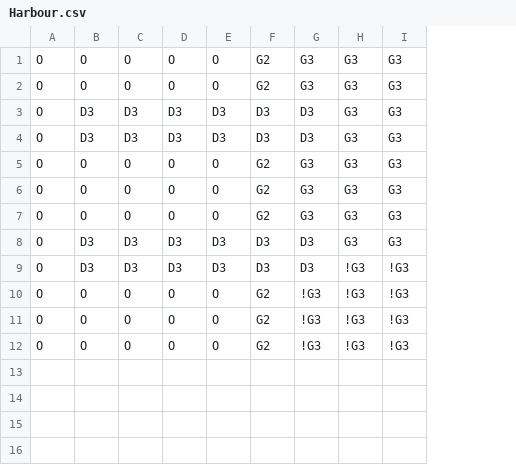
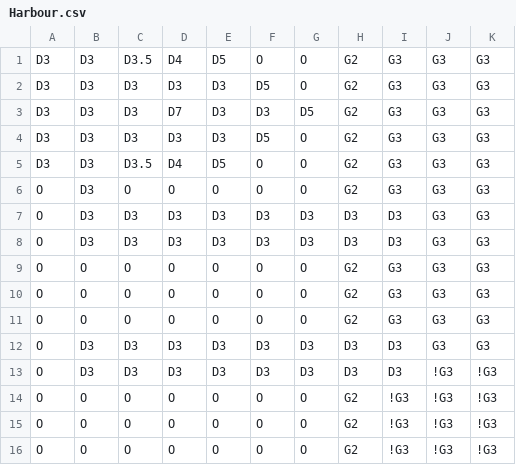
Before and after one commit to Fellowship-of-the-Bus/Draconia-Unity, a CSV file: Assets/maps/Harbour.csv, drawn as a sheet; removed rows and columns are numbered as before the commit, all else as after; the diff names each change by its address in the sheet, - before the commit and + after, or states it on an @@ line.

Commit message:
update harbour map

```diff
--- a/Assets/maps/Harbour.csv
+++ b/Assets/maps/Harbour.csv
+column F, rows 6-16: O | D3 | D3 | O | O | O | D3 | D3 | O | O | O
+column G, rows 6-16: O | D3 | D3 | O | O | O | D3 | D3 | O | O | O
-row 1: O | O | O | O | O | G2 | G3 | G3 | G3
+row 1: D3 | D3 | D3.5 | D4 | D5 | O | O | G2 | G3 | G3 | G3
+row 2: D3 | D3 | D3 | D3 | D3 | D5 | O | G2 | G3 | G3 | G3
+row 3: D3 | D3 | D3 | D7 | D3 | D3 | D5 | G2 | G3 | G3 | G3
+row 4: D3 | D3 | D3 | D3 | D3 | D5 | O | G2 | G3 | G3 | G3
+row 5: D3 | D3 | D3.5 | D4 | D5 | O | O | G2 | G3 | G3 | G3
-B6: O
+B6: D3
```
Also changed, not shown: 4 other files.
